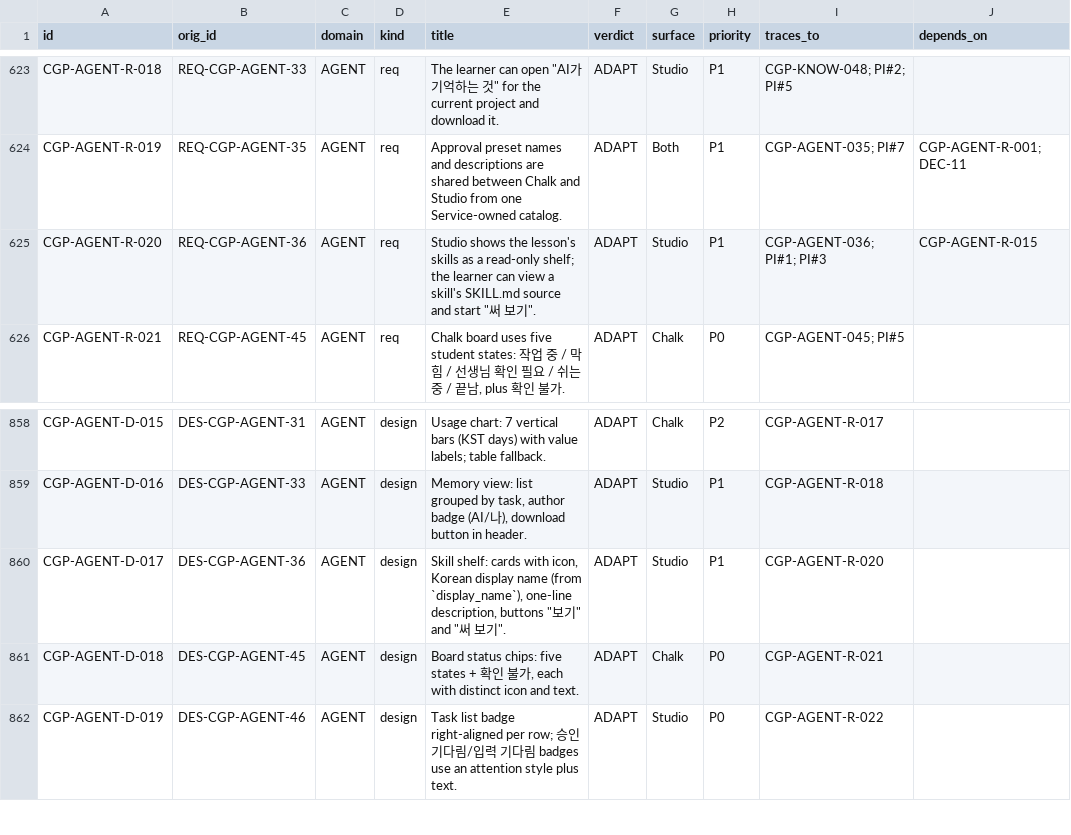
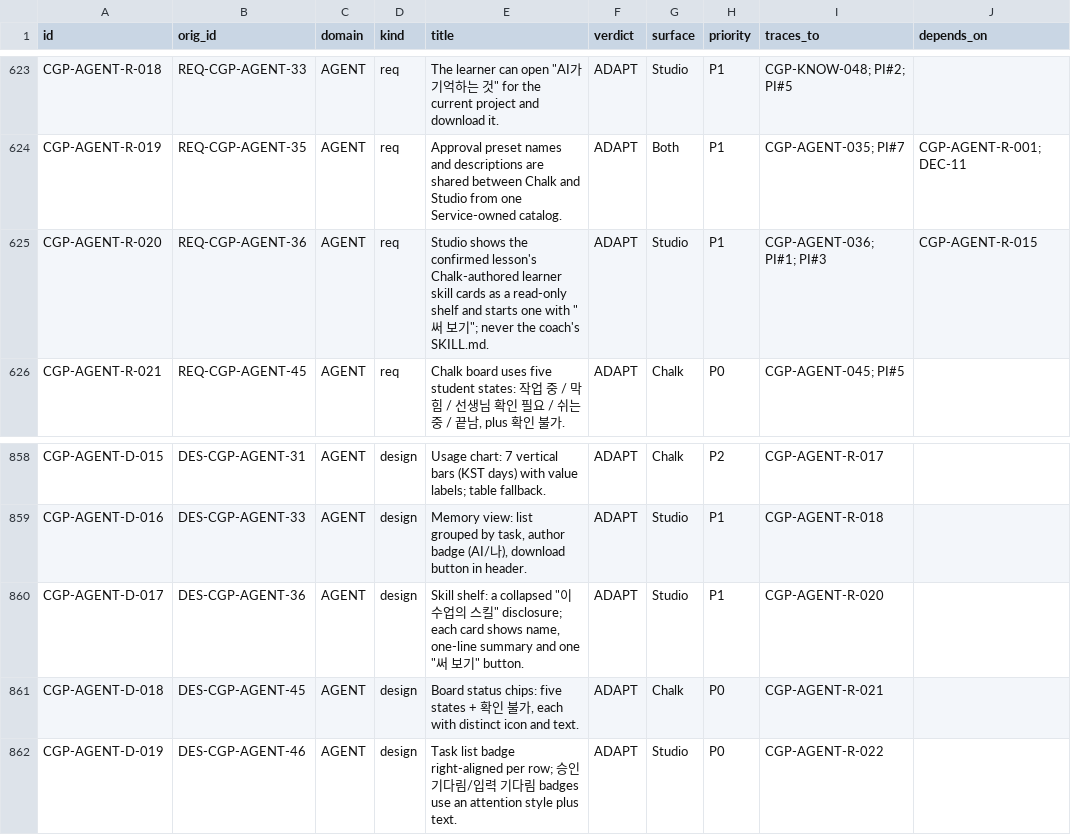
Before and after one commit to hypeproof/hypeproof-studio, a CSV file: docs/research/chatgpt-desktop-2026-10/master-register.csv, drawn as a sheet; only a part is shown, gaps mark what is left out; the diff names each change by its address in the sheet, - before the commit and + after, or states it on an @@ line.

```diff
--- a/docs/research/chatgpt-desktop-2026-10/master-register.csv
+++ b/docs/research/chatgpt-desktop-2026-10/master-register.csv
-E625 (title): …shows the lesson's skills as a read-only shelf; the learner can view a skill's SKILL.md source and start "써 보기".
+E625 (title): …shows the confirmed lesson's Chalk-authored learner skill cards as a read-only shelf and starts one with "써 보기"; never the coach's SKILL.md.
-E860 (title): Skill shelf: cards with icon, Korean display name (from `display_name`), one-line description, buttons "보기" and "써 보기".
+E860 (title): Skill shelf: a collapsed "이 수업의 스킬" disclosure; each card shows name, one-line summary and one "써 보기" button.
```
Also changed, not shown: 11 other files.
